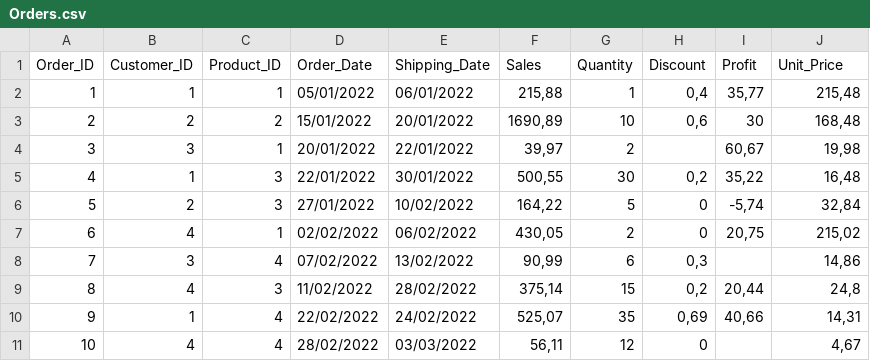
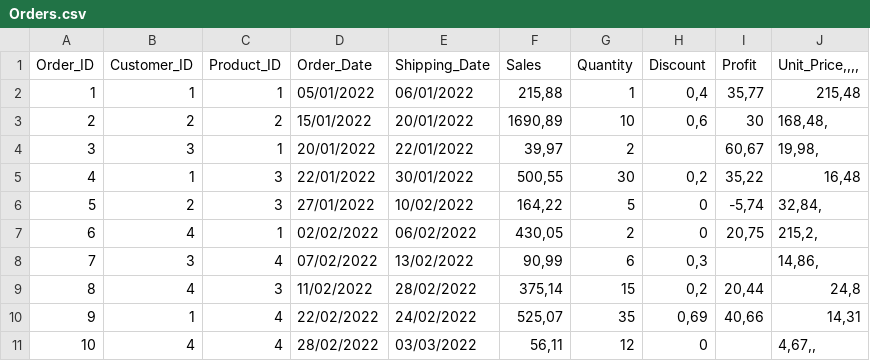
Before and after one commit to nitish-pardal/data_analyst_course, a CSV file: data-with-barra-tableau/5d99d080b4094a829543e1cbee583aaf/tableau-ultimate-course-main/course/datasets/non-eu-dataset/small-dataset/Orders.csv, drawn as a sheet.

```diff
--- a/data-with-barra-tableau/5d99d080b4094a829543e1cbee583aaf/tableau-ultimate-course-main/course/datasets/non-eu-dataset/small-dataset/Orders.csv
+++ b/data-with-barra-tableau/5d99d080b4094a829543e1cbee583aaf/tableau-ultimate-course-main/course/datasets/non-eu-dataset/small-dataset/Orders.csv
@@ -1,11 +1,11 @@
-Order_ID;Customer_ID;Product_ID;Order_Date;Shipping_Date;Sales;Quantity;Discount;Profit;Unit_Price
+Order_ID;Customer_ID;Product_ID;Order_Date;Shipping_Date;Sales;Quantity;Discount;Profit;Unit_Price,,,,
 1;1;1;05/01/2022;06/01/2022;215,88;1;0,4;35,77;215,48
-2;2;2;15/01/2022;20/01/2022;1690,89;10;0,6;30;168,48
-3;3;1;20/01/2022;22/01/2022;39,97;2;;60,67;19,98
+2;2;2;15/01/2022;20/01/2022;1690,89;10;0,6;30;168,48,
+3;3;1;20/01/2022;22/01/2022;39,97;2;;60,67;19,98,
 4;1;3;22/01/2022;30/01/2022;500,55;30;0,2;35,22;16,48
-5;2;3;27/01/2022;10/02/2022;164,22;5;0;-5,74;32,84
-6;4;1;02/02/2022;06/02/2022;430,05;2;0;20,75;215,02
-7;3;4;07/02/2022;13/02/2022;90,99;6;0,3;;14,86
+5;2;3;27/01/2022;10/02/2022;164,22;5;0;-5,74;32,84,
+6;4;1;02/02/2022;06/02/2022;430,05;2;0;20,75;215,2,
+7;3;4;07/02/2022;13/02/2022;90,99;6;0,3;;14,86,
 8;4;3;11/02/2022;28/02/2022;375,14;15;0,2;20,44;24,8
 9;1;4;22/02/2022;24/02/2022;525,07;35;0,69;40,66;14,31
-10;4;4;28/02/2022;03/03/2022;56,11;12;0;;4,67
+10;4;4;28/02/2022;03/03/2022;56,11;12;0;;4,67,,
```
Also changed, not shown: 4 other files.
